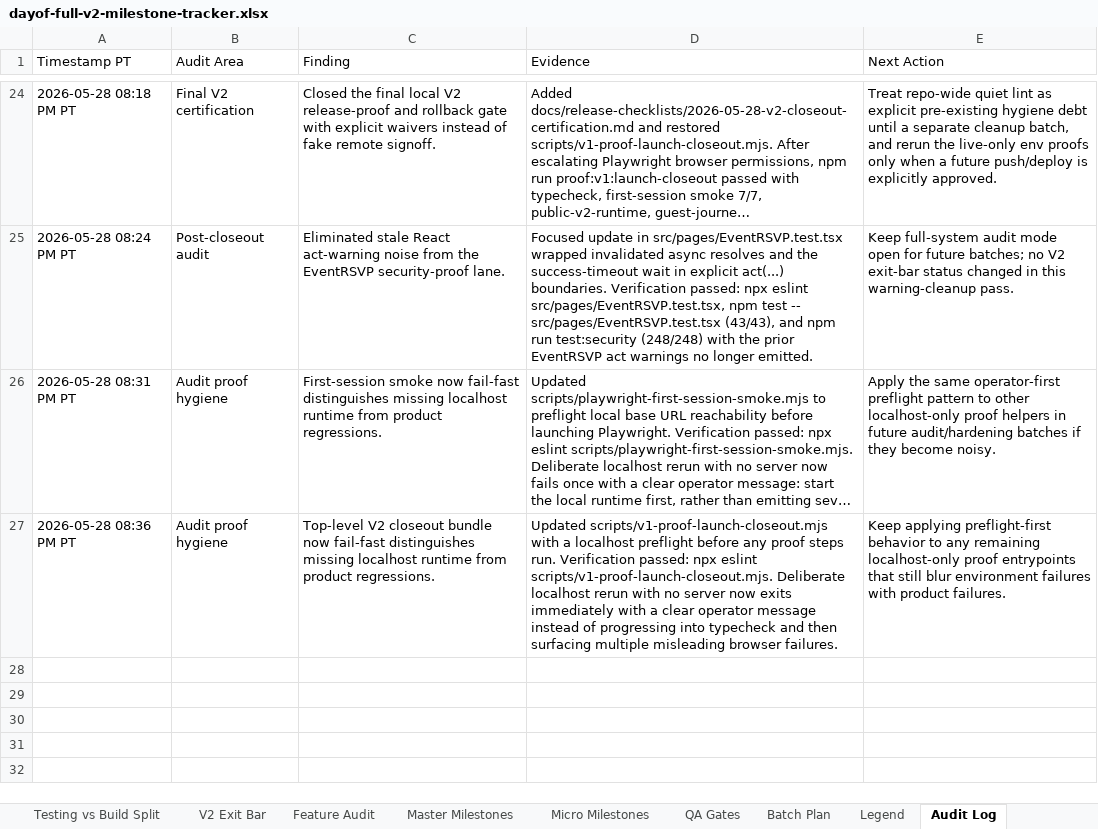
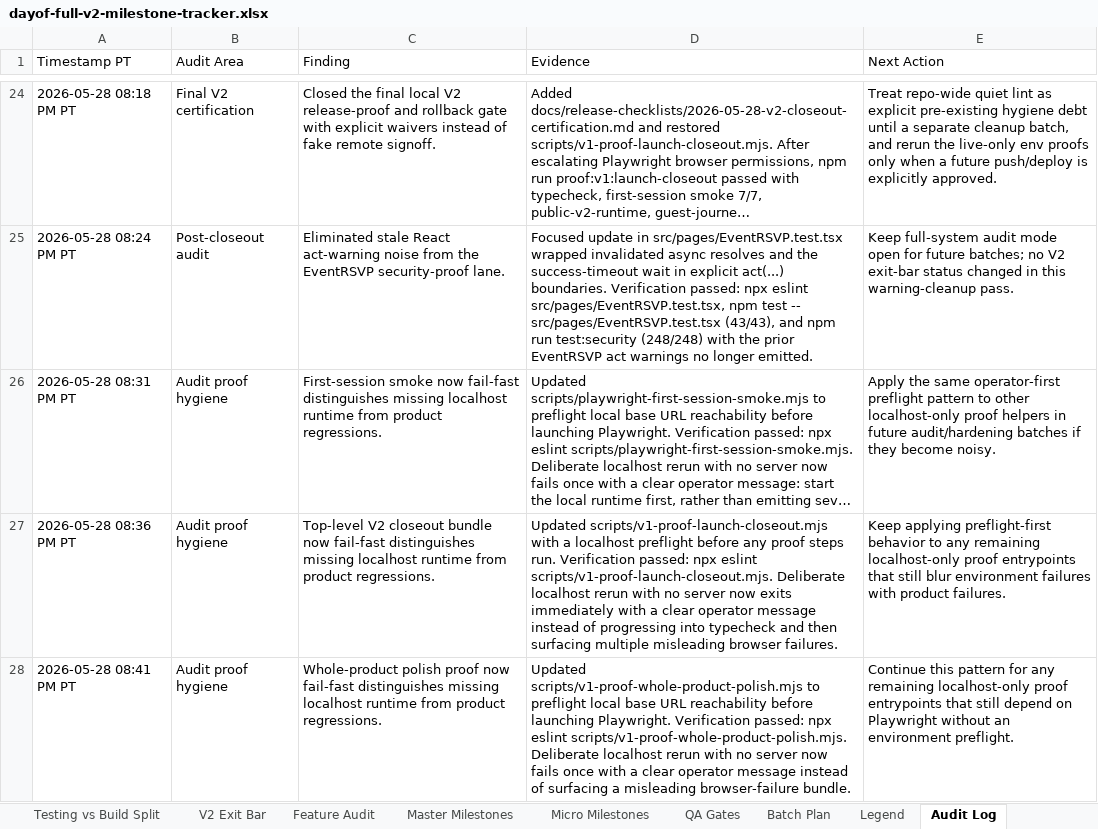
Before and after one commit to jeanericgagnon/wedding-site-Bolt, an Excel workbook: outputs/full-v2-tracker/dayof-full-v2-milestone-tracker.xlsx, sheet Audit Log, drawn as a sheet; only a part is shown, gaps mark what is left out; long unchanged cells end in …; values as stored, in another font and other column widths than the file's, no borders; the diff names each change by its address in the sheet, - before the commit and + after, or states it on an @@ line.

Commit message:
Preflight whole-product polish proof

```diff
--- a/outputs/full-v2-tracker/dayof-full-v2-milestone-tracker.xlsx (sheet Audit Log)
+++ b/outputs/full-v2-tracker/dayof-full-v2-milestone-tracker.xlsx (sheet Audit Log)
+row 28: 2026-05-28 08:41 PM PT | Audit proof hygiene | Whole-product polish proof now fail-fast distinguishes missing localhost runtime from product regressions. | Updated scripts/v1-proof-whole-product-polish.mjs to preflight local base URL reachability before launching Playwright. Verification passed: npx eslint scripts/v1-proof-whole-product-polish.mjs. Deliberate localhost rerun with no server now fails once with a clear operator message instead of surfacing a misleading browser-failure bundle. | Continue this pattern for any remaining localhost-only proof entrypoints that still depend on Playwright without an environment preflight.
```
Also changed, not shown: 1 other file.
